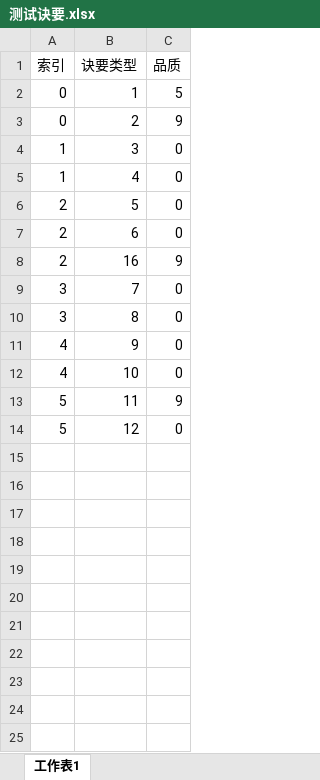
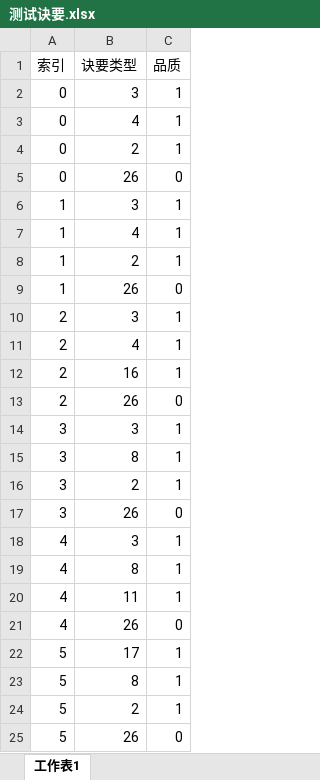
Before and after one commit to zhaoguo20002/MyWuXia, an Excel workbook: docs/测试诀要.xlsx, sheet 工作表1, drawn as a sheet; values as stored, in another font and other column widths than the file's, no borders; addresses are those after the commit; the diff names each change by its address in the sheet, - before the commit and + after, or states it on an @@ line.

```diff
--- a/docs/测试诀要.xlsx (sheet 工作表1)
+++ b/docs/测试诀要.xlsx (sheet 工作表1)
-B2 (诀要类型): 1
+B2 (诀要类型): 3
-C2 (品质): 5
+C2 (品质): 1
+row 3: 0 | 4 | 1
-C4 (品质): 9
+C4 (品质): 1
+row 5: 0 | 26 | 0
-C6:C7 (品质): 0
+C6:C7 (品质): 1
+row 8: 1 | 2 | 1
+row 9: 1 | 26 | 0
-B10 (诀要类型): 5
+B10 (诀要类型): 3
-C10:C11 (品质): 0
+C10:C11 (品质): 1
-B11 (诀要类型): 6
+B11 (诀要类型): 4
-C12 (品质): 9
+C12 (品质): 1
+row 13: 2 | 26 | 0
-B14 (诀要类型): 7
+B14 (诀要类型): 3
-C14:C15 (品质): 0
+C14:C15 (品质): 1
+row 16: 3 | 2 | 1
+row 17: 3 | 26 | 0
-B18 (诀要类型): 9
+B18 (诀要类型): 3
-C18 (品质): 0
+C18 (品质): 1
+row 19: 4 | 8 | 1
+row 20: 4 | 11 | 1
-B21 (诀要类型): 10
+B21 (诀要类型): 26
-B22 (诀要类型): 11
+B22 (诀要类型): 17
-C22 (品质): 9
+C22 (品质): 1
+row 23: 5 | 8 | 1
+row 24: 5 | 2 | 1
-B25 (诀要类型): 12
+B25 (诀要类型): 26
```
Also changed, not shown: docs/数值平衡.xlsx, docs/秘籍数值.xlsx, 14 other files.
